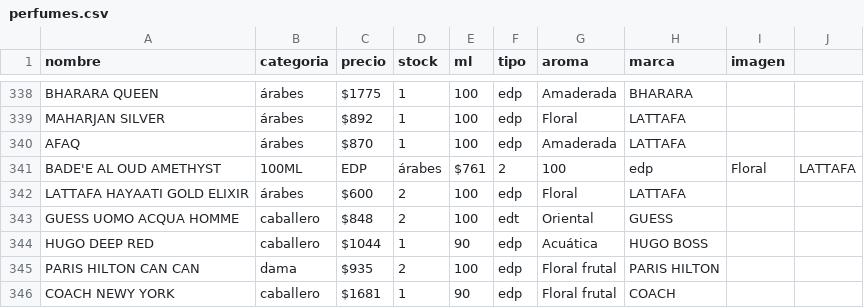
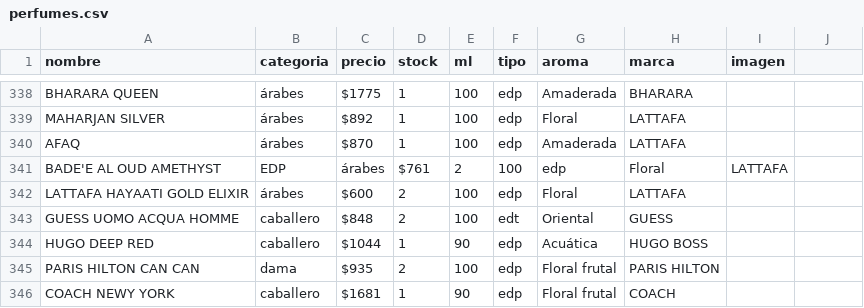
Before and after one commit to credilandia/credilandia.github.io, a CSV file: perfumes.csv, drawn as a sheet; only a part is shown, gaps mark what is left out.

Commit message:
Update perfumes.csv

```diff
--- a/perfumes.csv
+++ b/perfumes.csv
@@ -340,3 +340,3 @@ MAHARJAN SILVER,árabes,$892,1,100,edp,Floral,LATTAFA,
 AFAQ,árabes,$870,1,100,edp,Amaderada,LATTAFA,	
-BADE'E AL OUD AMETHYST,100ML,EDP,árabes,$761,2,100,edp,Floral,LATTAFA,	
+BADE'E AL OUD AMETHYST,EDP,árabes,$761,2,100,edp,Floral,LATTAFA,	
 LATTAFA HAYAATI GOLD ELIXIR,árabes,$600,2,100,edp,Floral,LATTAFA,	
```
